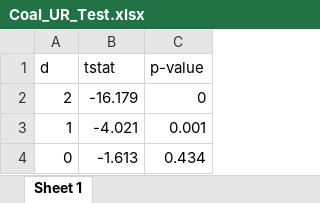
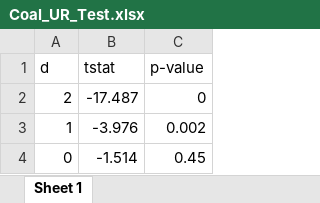
Before and after one commit to Allisterh/Generalised_impulse_response_GIRF-TS_Final_paper, an Excel workbook: Tables/Coal_UR_Test.xlsx, sheet Sheet 1, drawn as a sheet; values as stored, in another font and other column widths than the file's, no borders; the diff names each change by its address in the sheet, - before the commit and + after, or states it on an @@ line.

```diff
--- a/Tables/Coal_UR_Test.xlsx (sheet Sheet 1)
+++ b/Tables/Coal_UR_Test.xlsx (sheet Sheet 1)
-B2 (tstat): -16.179
+B2 (tstat): -17.487
-B3 (tstat): -4.021
+B3 (tstat): -3.976
-C3 (p-value): 0.001
+C3 (p-value): 0.002
-B4 (tstat): -1.613
+B4 (tstat): -1.514
-C4 (p-value): 0.434
+C4 (p-value): 0.45
```
Also changed, not shown: Data.xlsx, Tables/Price_UR_Test.xlsx, 29 other files.
